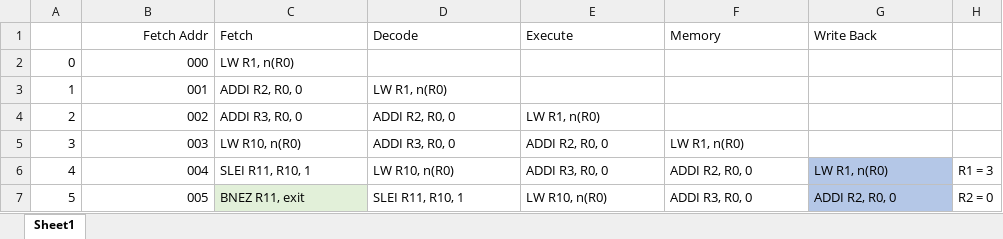
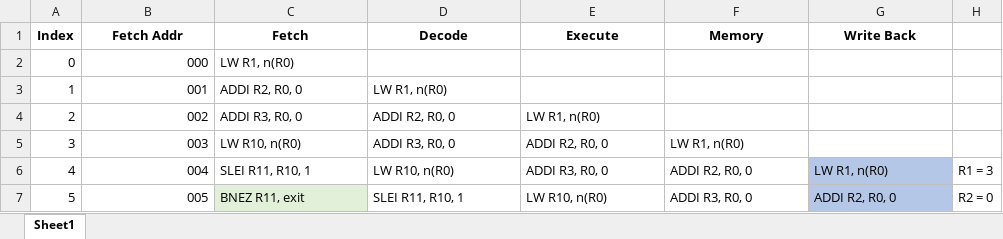
Before and after one commit to 20rzaugg/AdvReconfigurableComputing, an Excel workbook: Lab4--Decode/factorial_expanded_pipeline.xlsx, sheet Sheet1, drawn as a sheet; only a part is shown; values as stored, in another font and other column widths than the file's, no borders; the diff names each change by its address in the sheet, - before the commit and + after, or states it on an @@ line.

```diff
--- a/Lab4--Decode/factorial_expanded_pipeline.xlsx (sheet Sheet1)
+++ b/Lab4--Decode/factorial_expanded_pipeline.xlsx (sheet Sheet1)
-A1: (empty)
+A1: Index
-B1:G1 bold: off
+B1:G1 bold: on
-B1 alignment: right
+B1 alignment: center
-C1:G1 alignment: left
+C1:G1 alignment: center
```
Also changed, not shown: 17 other files.
